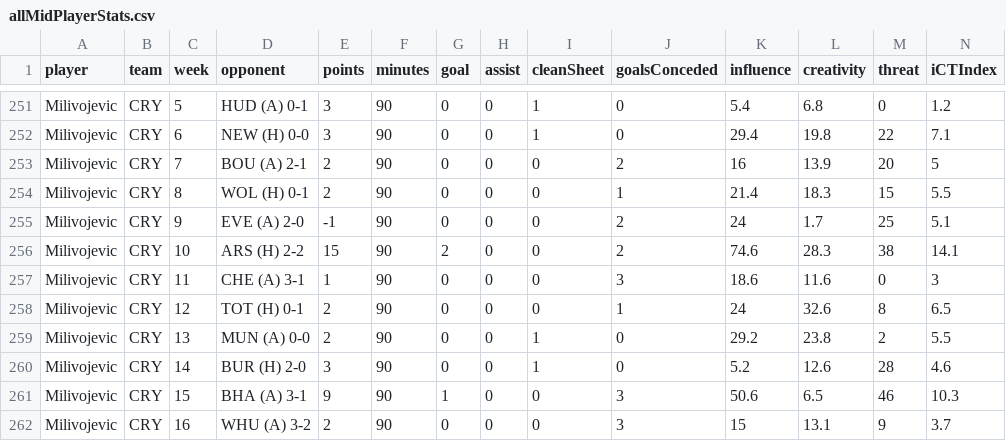
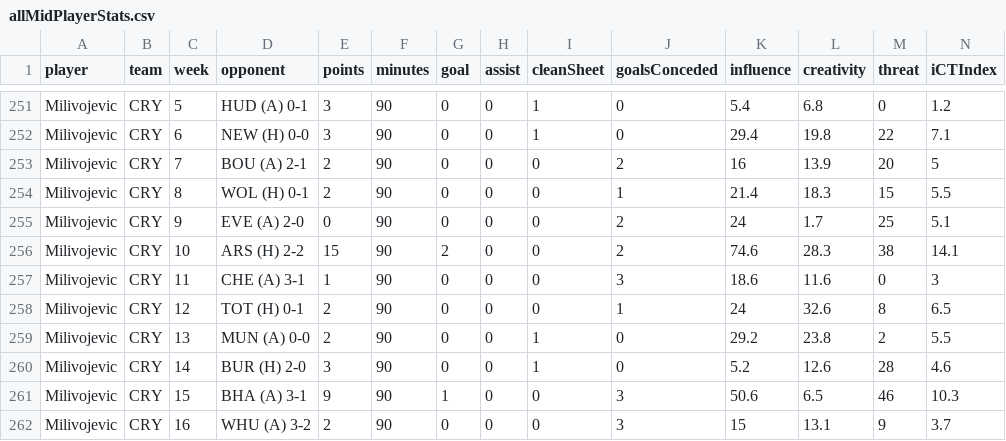
Before and after one commit to trevorhein-matc/portfolio, a CSV file: allMidPlayerStats.csv, drawn as a sheet; only a part is shown, gaps mark what is left out.

Commit message:
Update allMidPlayerStats.csv

```diff
--- a/allMidPlayerStats.csv
+++ b/allMidPlayerStats.csv
@@ -254,3 +254,3 @@ Milivojevic,CRY,7,BOU (A) 2-1,2,90,0,0,0,2,16,13.9,20,5
 Milivojevic,CRY,8,WOL (H) 0-1,2,90,0,0,0,1,21.4,18.3,15,5.5
-Milivojevic,CRY,9,EVE (A) 2-0,-1,90,0,0,0,2,24,1.7,25,5.1
+Milivojevic,CRY,9,EVE (A) 2-0,0,90,0,0,0,2,24,1.7,25,5.1
 Milivojevic,CRY,10,ARS (H) 2-2,15,90,2,0,0,2,74.6,28.3,38,14.1
```
